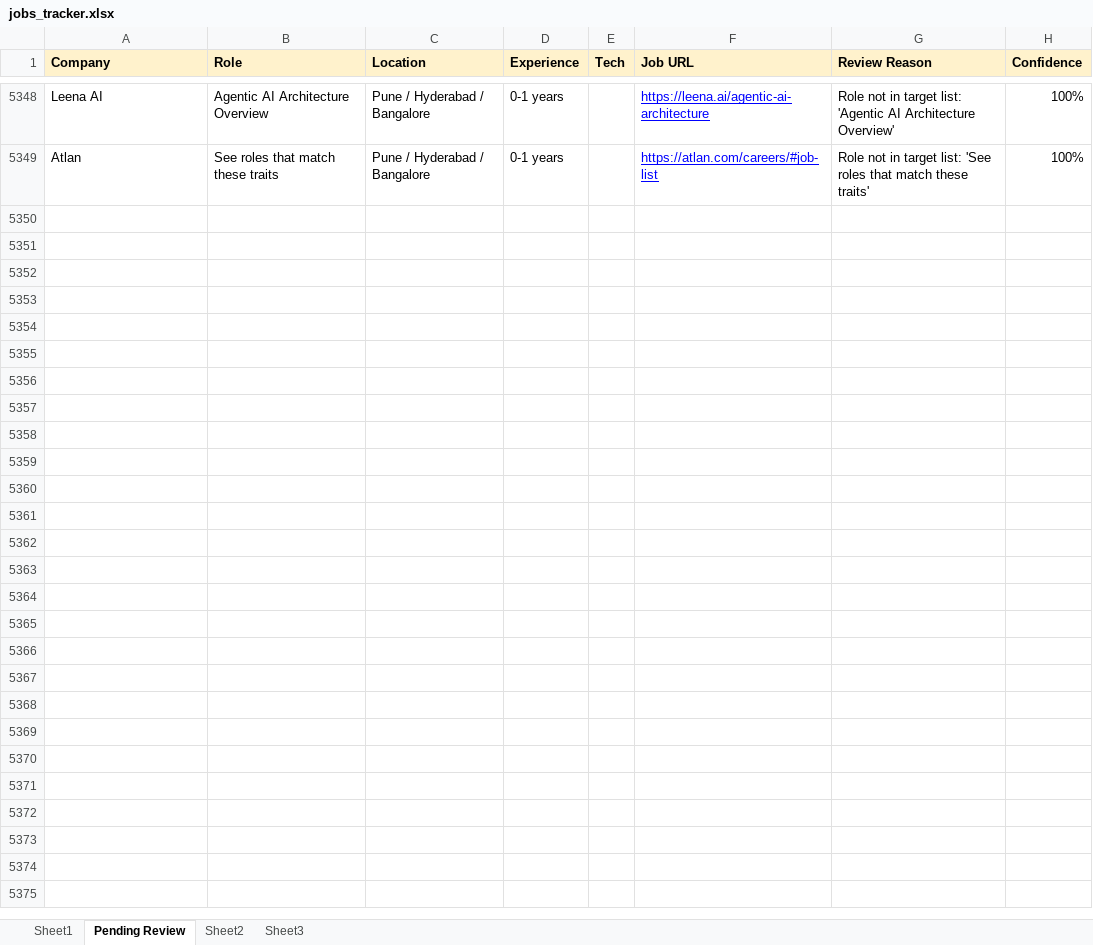
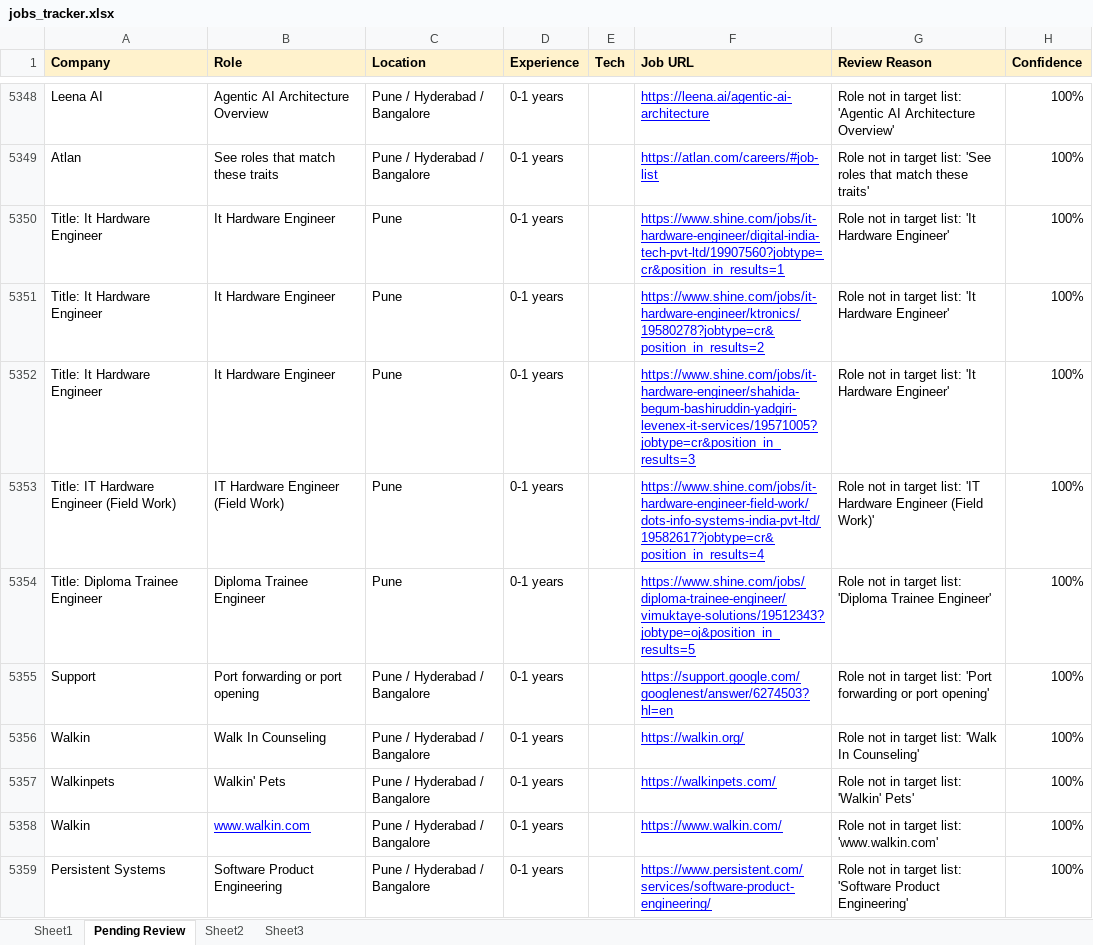
Before and after one commit to dhananjaykr9/job_agent, an Excel workbook: jobs_tracker.xlsx, sheet Pending Review, drawn as a sheet; only a part is shown, gaps mark what is left out; values as stored, in another font and other column widths than the file's, no borders; charts and pictures not drawn; ↵ is a line break in a cell; the diff covers the shown part only; the diff names each change by its address in the sheet, - before the commit and + after, or states it on an @@ line.

```diff
--- a/jobs_tracker.xlsx (sheet Pending Review)
+++ b/jobs_tracker.xlsx (sheet Pending Review)
+row 5350: Title: It Hardware Engineer | It Hardware Engineer | Pune | 0-1 years |  | https://www.shine.com/jobs/it-hardware-engineer/digital-india-tech-pvt-ltd/19907560?jobtype=cr&position_in_results=1 | Role not in target list: 'It Hardware Engineer' | 100%
+row 5351: Title: It Hardware Engineer | It Hardware Engineer | Pune | 0-1 years |  | https://www.shine.com/jobs/it-hardware-engineer/ktronics/19580278?jobtype=cr&position_in_results=2 | Role not in target list: 'It Hardware Engineer' | 100%
+row 5352: Title: It Hardware Engineer | It Hardware Engineer | Pune | 0-1 years |  | https://www.shine.com/jobs/it-hardware-engineer/shahida-begum-bashiruddin-yadgiri-levenex-it-services/19571005?jobtype=cr&position_in_results=3 | Role not in target list: 'It Hardware Engineer' | 100%
+row 5353: Title: IT Hardware Engineer (Field Work) | IT Hardware Engineer (Field Work) | Pune | 0-1 years |  | https://www.shine.com/jobs/it-hardware-engineer-field-work/dots-info-systems-india-pvt-ltd/19582617?jobtype=cr&position_in_results=4 | Role not in target list: 'IT Hardware Engineer (Field Work)' | 100%
+row 5354: Title: Diploma Trainee Engineer | Diploma Trainee Engineer | Pune | 0-1 years |  | https://www.shine.com/jobs/diploma-trainee-engineer/vimuktaye-solutions/19512343?jobtype=oj&position_in_results=5 | Role not in target list: 'Diploma Trainee Engineer' | 100%
+row 5355: Support | Port forwarding or port opening | Pune / Hyderabad / Bangalore | 0-1 years |  | https://support.google.com/googlenest/answer/6274503?hl=en | Role not in target list: 'Port forwarding or port opening' | 100%
+row 5356: Walkin | Walk In Counseling | Pune / Hyderabad / Bangalore | 0-1 years |  | https://walkin.org/ | Role not in target list: 'Walk In Counseling' | 100%
+row 5357: Walkinpets | Walkin' Pets | Pune / Hyderabad / Bangalore | 0-1 years |  | https://walkinpets.com/ | Role not in target list: 'Walkin' Pets' | 100%
+row 5358: Walkin | www.walkin.com | Pune / Hyderabad / Bangalore | 0-1 years |  | https://www.walkin.com/ | Role not in target list: 'www.walkin.com' | 100%
+row 5359: Persistent Systems | Software Product ↵ Engineering | Pune / Hyderabad / Bangalore | 0-1 years |  | https://www.persistent.com/services/software-product-engineering/ | Role not in target list: 'Software Product ↵ Engineering' | 100%
```
Also changed, not shown: 26 added rows elsewhere in this sheet, 1 other file.
